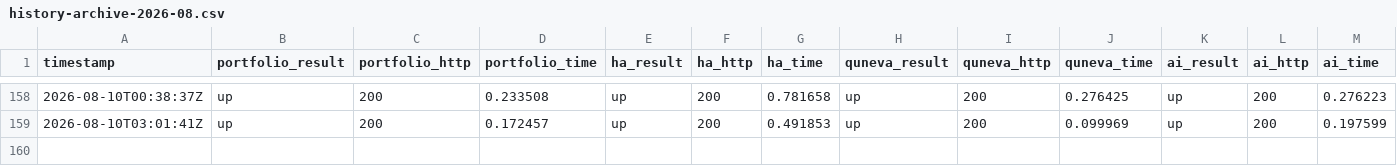
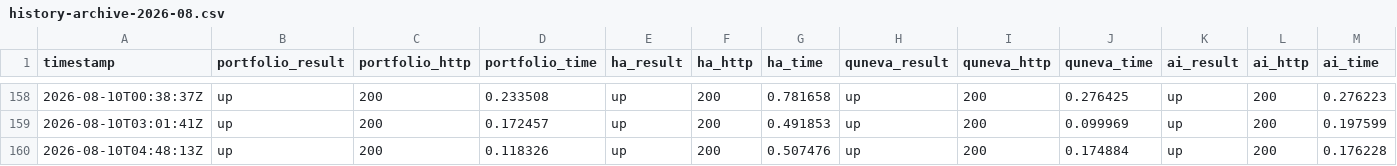
Before and after one commit to Abdelrahman-Ezzat-G/Portfolio-Status, a CSV file: data/history-archive-2026-08.csv, drawn as a sheet; only a part is shown, gaps mark what is left out; rows hold the shown columns only; the diff names each change by its address in the sheet, - before the commit and + after, or states it on an @@ line.

```diff
--- a/data/history-archive-2026-08.csv
+++ b/data/history-archive-2026-08.csv
+row 160: 2026-08-10T04:48:13Z | up | 200 | 0.118326 | up | 200 | 0.507476 | up | 200 | 0.174884 | up | 200 | 0.176228
```
Also changed, not shown: data/history.csv, 1 other file.
